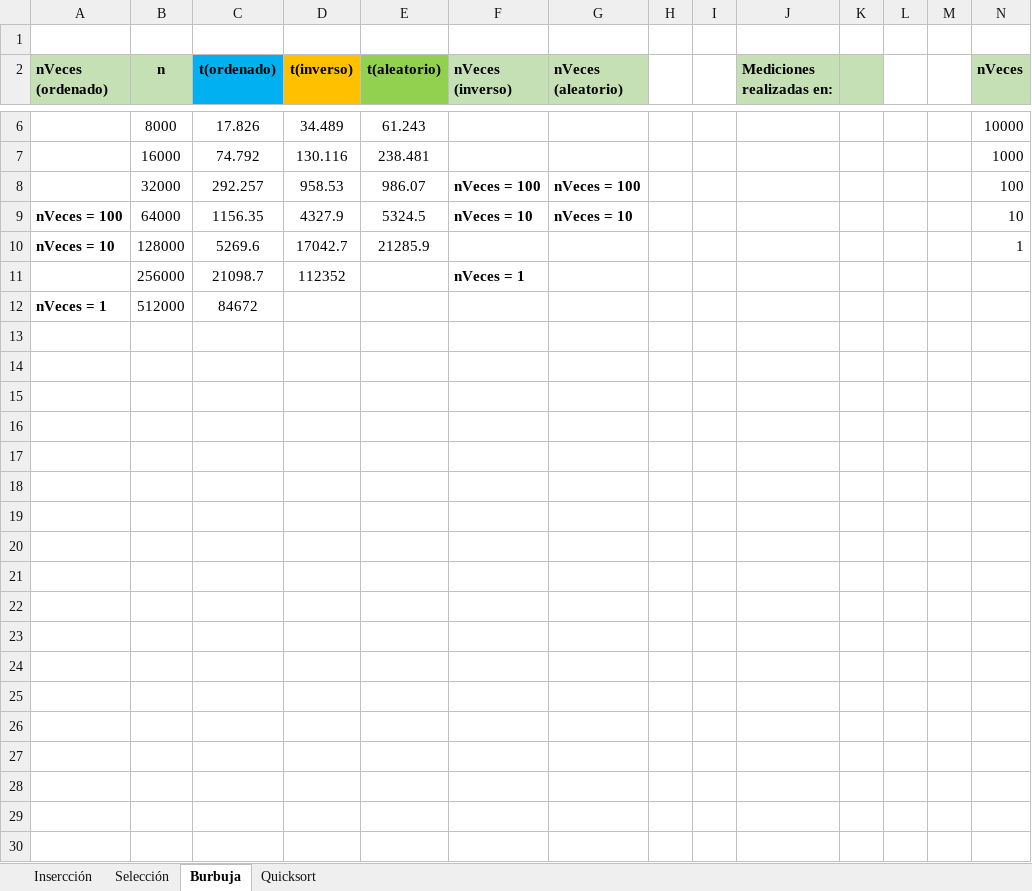
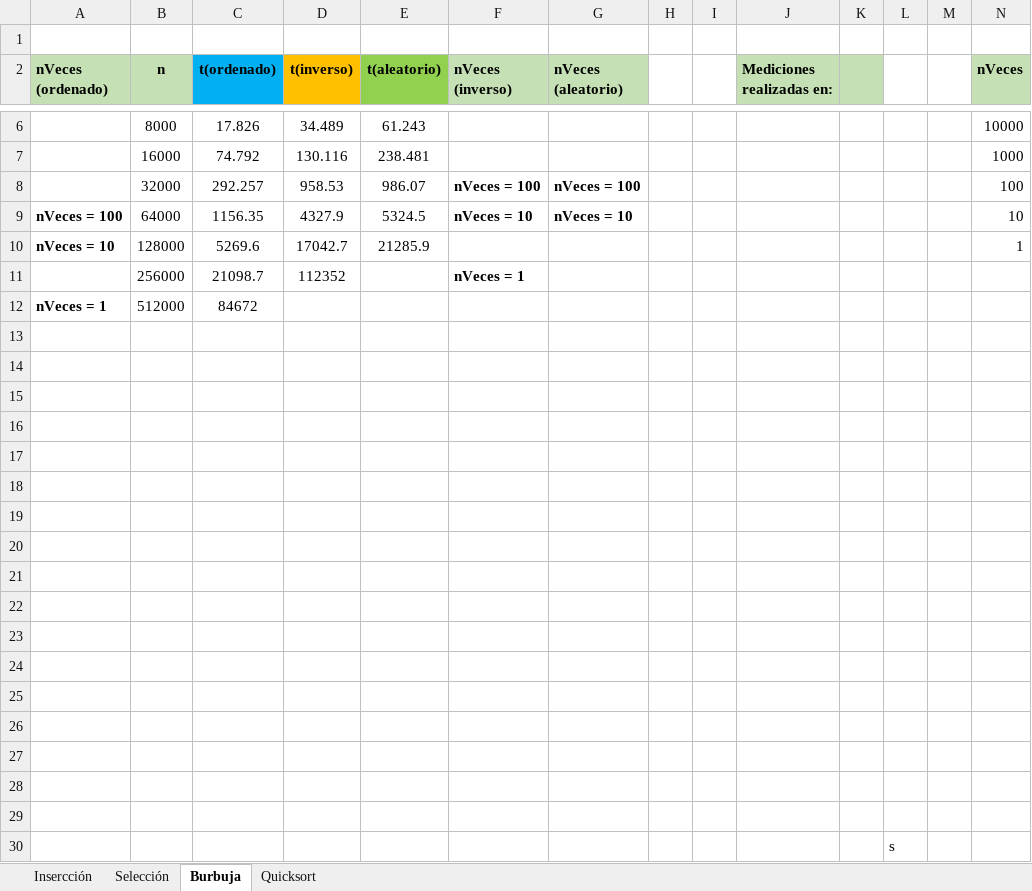
Before and after one commit to UO277876/algoritmia, an Excel workbook: src/main/java/algestudiante/p2/P2_UO277876.xlsx, sheet Burbuja, drawn as a sheet; only a part is shown, gaps mark what is left out; values as stored, in another font and other column widths than the file's, no borders; charts and pictures not drawn; the diff names each change by its address in the sheet, - before the commit and + after, or states it on an @@ line.

```diff
--- a/src/main/java/algestudiante/p2/P2_UO277876.xlsx (sheet Burbuja)
+++ b/src/main/java/algestudiante/p2/P2_UO277876.xlsx (sheet Burbuja)
+row 13: (empty)
+row 14: (empty)
+row 15: (empty)
+row 16: (empty)
+row 17: (empty)
+row 18: (empty)
+row 19: (empty)
+row 20: (empty)
+row 21: (empty)
+row 22: (empty)
+row 23: (empty)
+row 24: (empty)
+row 25: (empty)
+row 26: (empty)
+row 27: (empty)
+row 28: (empty)
+row 29: (empty)
+row 30:  |  |  |  |  |  |  |  |  |  |  | s
```
Also changed, not shown: sheet Quicksort, sheet Selección, charts or pictures, 2 other files.
